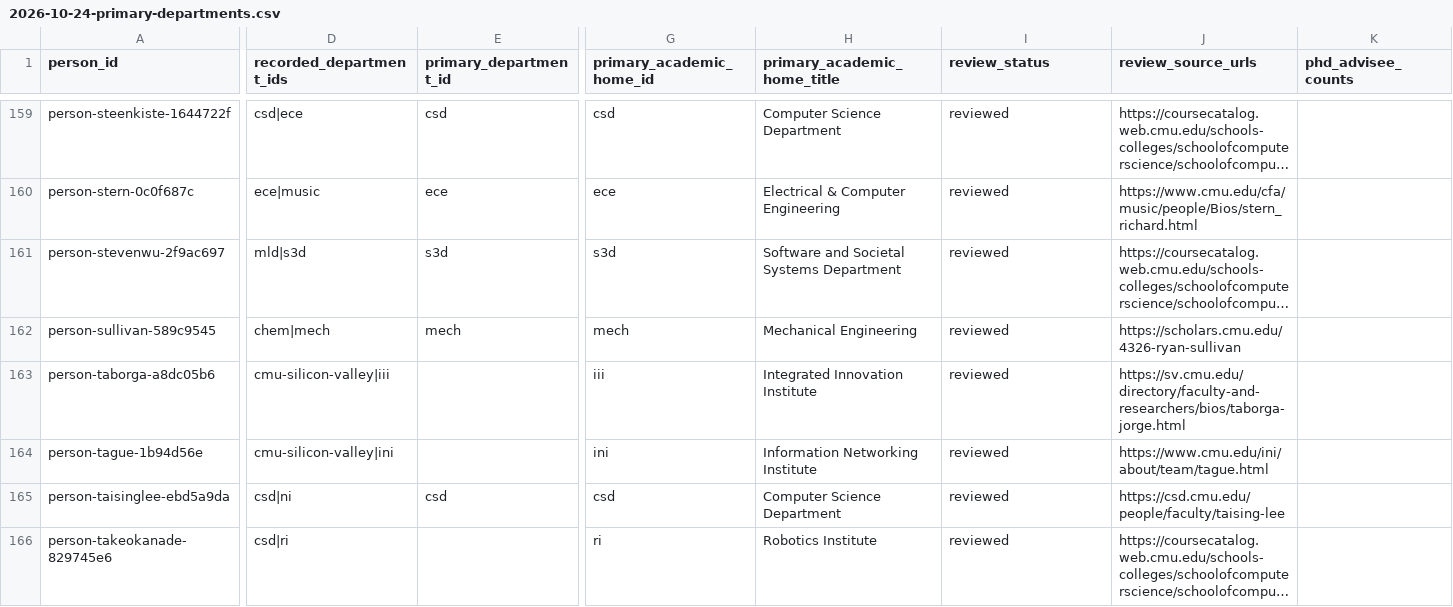
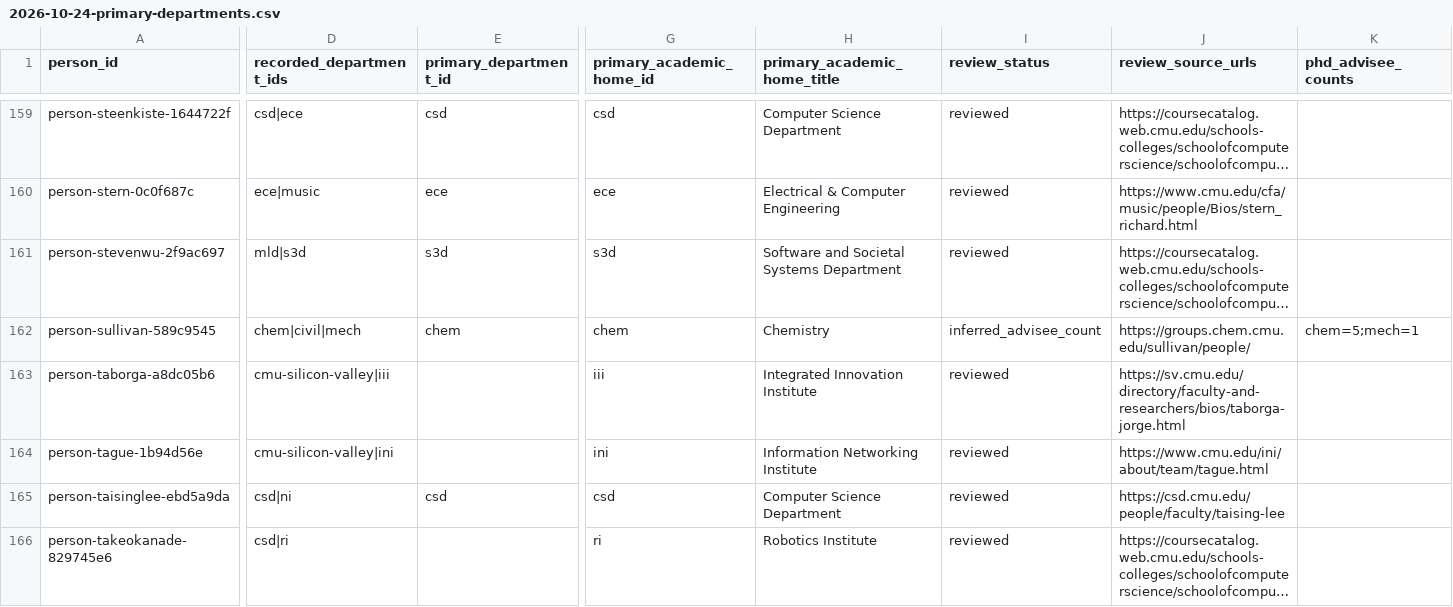
Before and after one commit to cmccomb/map-of-research, a CSV file: registry/reviews/2026-10-24-primary-departments.csv, drawn as a sheet; only a part is shown, gaps mark what is left out; long unchanged cells end in …; the diff covers the shown part only; the diff names each change by its address in the sheet, - before the commit and + after, or states it on an @@ line.

Commit message:
Use Chemistry as Sullivan's evidence-backed display primary

```diff
--- a/registry/reviews/2026-10-24-primary-departments.csv
+++ b/registry/reviews/2026-10-24-primary-departments.csv
-D162 (recorded_department_ids): chem|mech
+D162 (recorded_department_ids): chem|civil|mech
-E162 (primary_department_id): mech
+E162 (primary_department_id): chem
-G162 (primary_academic_home_id): mech
+G162 (primary_academic_home_id): chem
-H162 (primary_academic_home_title): Mechanical Engineering
+H162 (primary_academic_home_title): Chemistry
-I162 (review_status): reviewed
+I162 (review_status): inferred_advisee_count
-J162 (review_source_urls): https://scholars.cmu.edu/4326-ryan-sullivan
+J162 (review_source_urls): https://groups.chem.cmu.edu/sullivan/people/
-K162 (phd_advisee_counts): (empty)
+K162 (phd_advisee_counts): chem=5;mech=1
```
Also changed, not shown: 1 edited cell elsewhere in this file, registry/memberships.csv, registry/people.csv, 2 other files.
